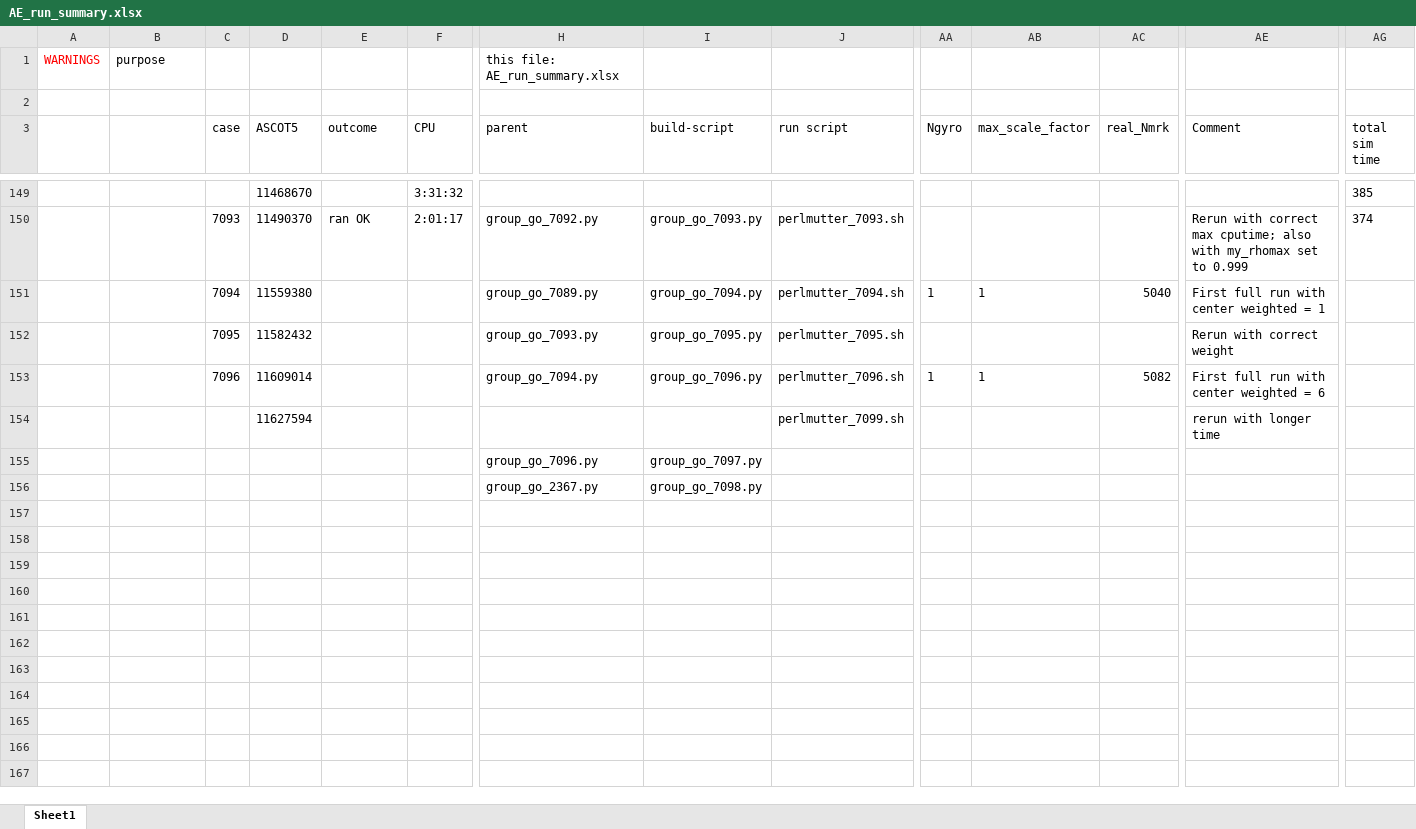
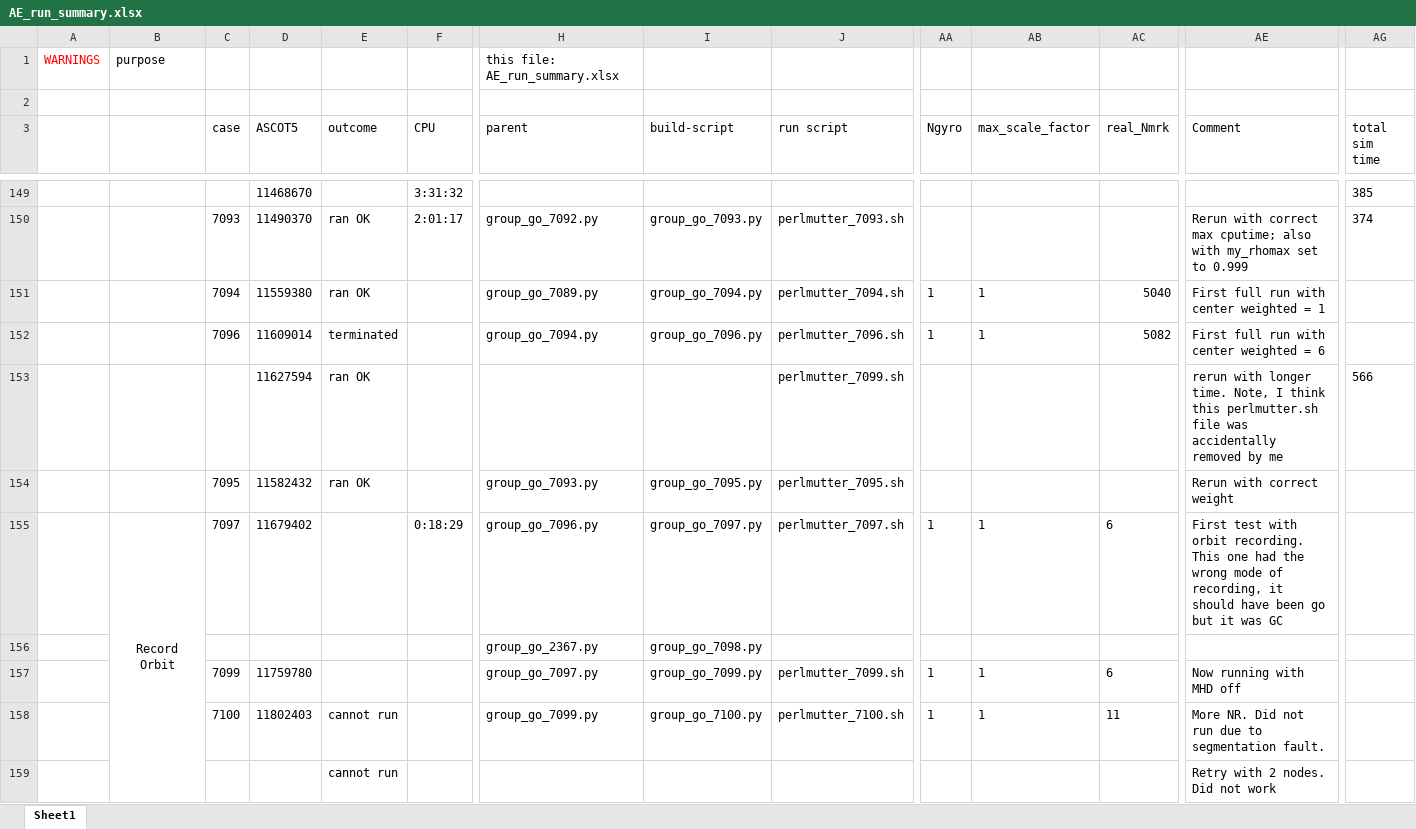
Before and after one commit to Eta2Zeta/SPARC_summer_23, an Excel workbook: AE_run_summary.xlsx, sheet Sheet1, drawn as a sheet; only a part is shown, gaps mark what is left out; values as stored, in another font and other column widths than the file's, no borders; removed rows and columns are numbered as before the commit, all else as after; rows hold the shown columns only; the diff covers the shown part only; the diff names each change by its address in the sheet, - before the commit and + after, or states it on an @@ line.

```diff
--- a/AE_run_summary.xlsx (sheet Sheet1)
+++ b/AE_run_summary.xlsx (sheet Sheet1)
-E151 (outcome): (empty)
+E151 (outcome): ran OK
-row 152:  |  | 7095 | 11582432 |  |  | group_go_7093.py | group_go_7095.py | perlmutter_7095.sh |  |  |  | Rerun with correct weight
-E152 (outcome): (empty)
+E152 (outcome): terminated
-E153 (outcome): (empty)
+E153 (outcome): ran OK
-AE153 (Comment): …with longer time
+AE153 (Comment): …with longer time. Note, I think this perlmutter.sh file was accidentally removed by me
-AG153 (total sim time): (empty)
+AG153 (total sim time): 566
-row 155:  |  |  |  |  |  | group_go_7096.py | group_go_7097.py
+row 154:  |  | 7095 | 11582432 | ran OK |  | group_go_7093.py | group_go_7095.py | perlmutter_7095.sh |  |  |  | Rerun with correct weight
+row 155:  | Record Orbit | 7097 | 11679402 |  | 0:18:29 | group_go_7096.py | group_go_7097.py | perlmutter_7097.sh | 1 | 1 | 6 | First test with orbit recording. This one had the wrong mode of recording, it should have been go but it was GC
+row 157:  |  | 7099 | 11759780 |  |  | group_go_7097.py | group_go_7099.py | perlmutter_7099.sh | 1 | 1 | 6 | Now running with MHD off
+row 158:  |  | 7100 | 11802403 | cannot run |  | group_go_7099.py | group_go_7100.py | perlmutter_7100.sh | 1 | 1 | 11 | More NR. Did not run due to segmentation fault.
+row 159:  |  |  |  | cannot run |  |  |  |  |  |  |  | Retry with 2 nodes. Did not work
```
Also changed, not shown: 11 added rows elsewhere in this sheet, 5 other files.
